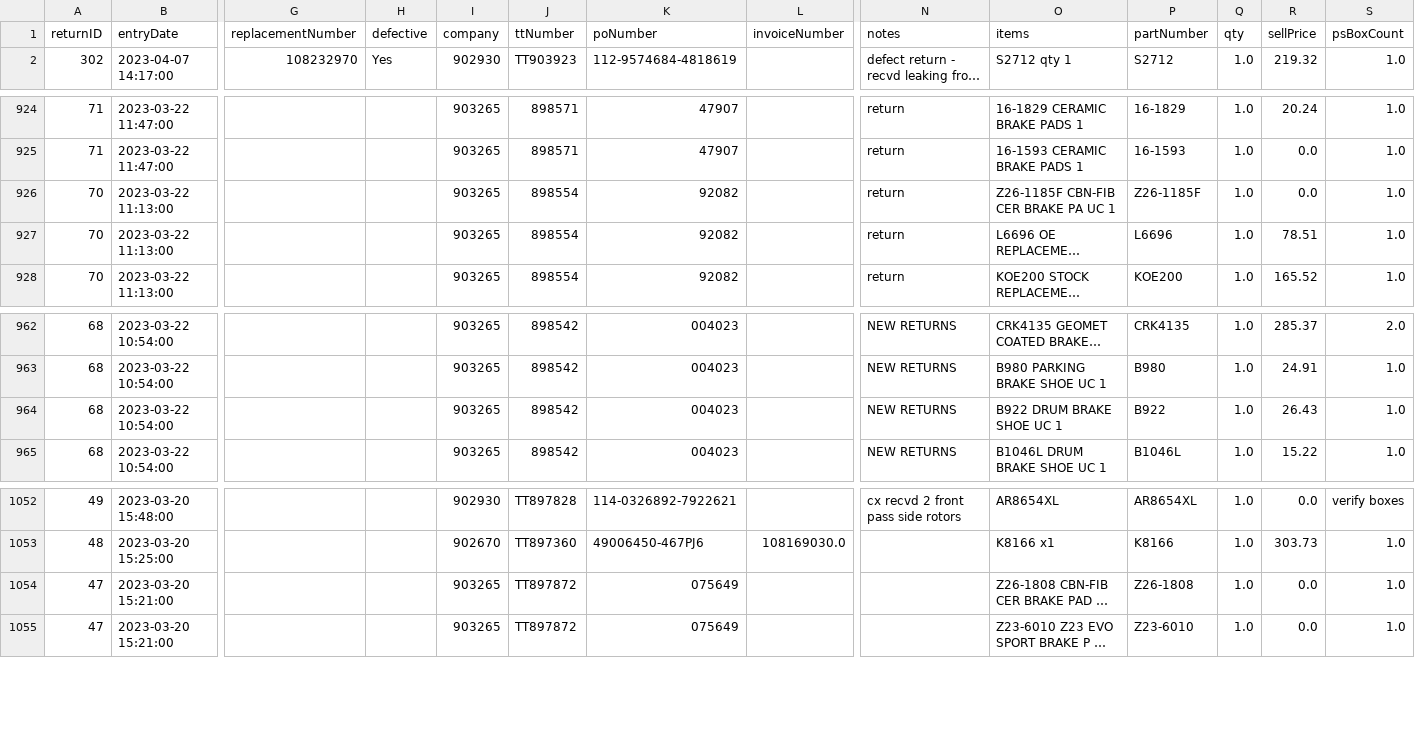
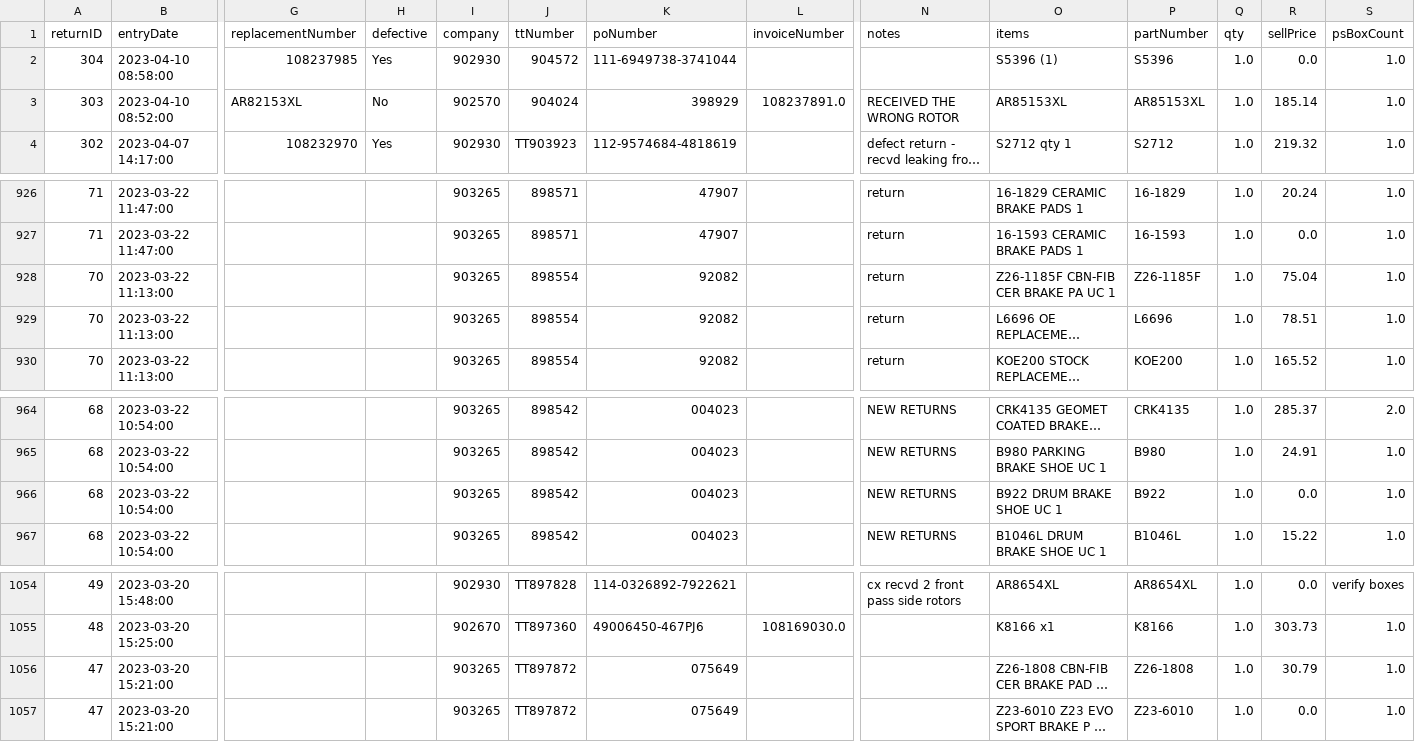
Before and after one commit to MisterAwo/data, a CSV file: returns.csv, drawn as a sheet; only a part is shown, gaps mark what is left out; long unchanged cells end in …; addresses are those after the commit; rows hold the shown columns only; the diff names each change by its address in the sheet, - before the commit and + after, or states it on an @@ line.

Commit message:
update

```diff
--- a/returns.csv
+++ b/returns.csv
+row 2: 304 | 2023-04-10 08:58:00 | 108237985 | Yes | 902930 | 904572 | 111-6949738-3741044 |  |  | S5396 (1) | S5396 | 1.0 | 0.0 | 1.0
+row 3: 303 | 2023-04-10 08:52:00 | AR82153XL | No | 902570 | 904024 | 398929 | 108237891.0 | RECEIVED THE WRONG ROTOR | AR85153XL | AR85153XL | 1.0 | 185.14 | 1.0
-R928 (sellPrice): 0.0
+R928 (sellPrice): 75.04
-R966 (sellPrice): 26.43
+R966 (sellPrice): 0.0
-R1056 (sellPrice): 0.0
+R1056 (sellPrice): 30.79
```
